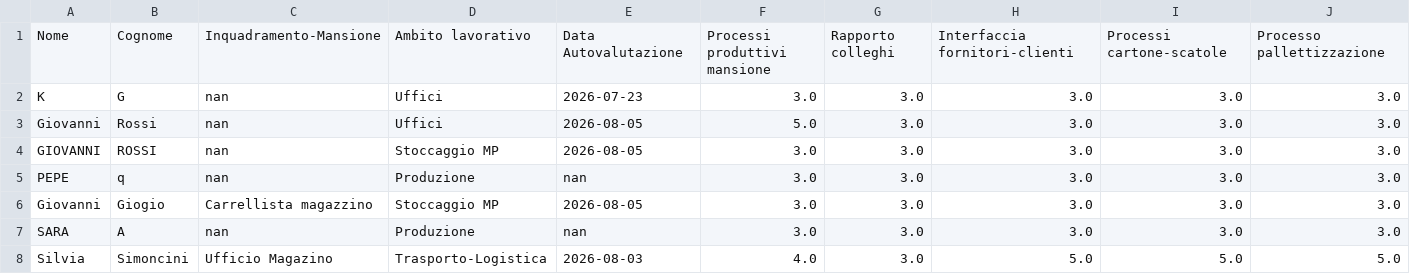
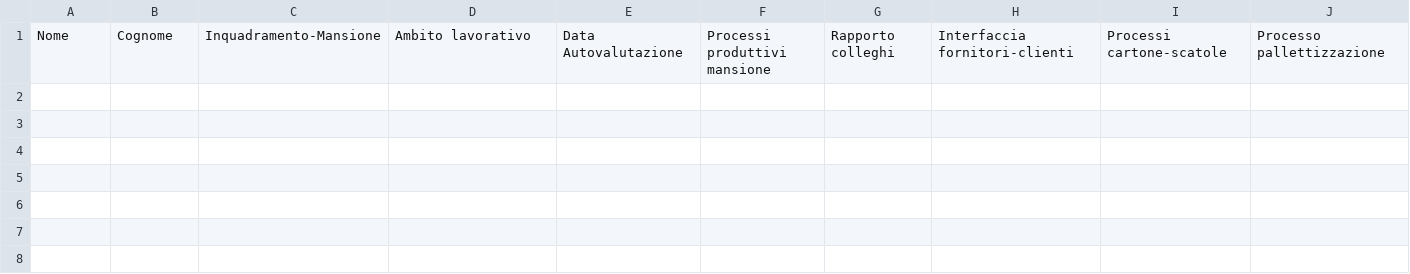
Before and after one commit to perugiaumbriapg-arch/app_hse_sint, a CSV file: Skill_Matrix/Skill_Matrix_Panoramica_Generale.csv, drawn as a sheet; only a part is shown; rows hold the shown columns only; the diff names each change by its address in the sheet, - before the commit and + after, or states it on an @@ line.

Commit message:
Delete entries from Skill_Matrix_Panoramica_Generale.csv
Removed several entries from the skill matrix CSV file.

```diff
--- a/Skill_Matrix/Skill_Matrix_Panoramica_Generale.csv
+++ b/Skill_Matrix/Skill_Matrix_Panoramica_Generale.csv
-row 2: K | G | nan | Uffici | 2026-07-23 | 3.0 | 3.0 | 3.0 | 3.0 | 3.0
-row 3: Giovanni | Rossi | nan | Uffici | 2026-08-05 | 5.0 | 3.0 | 3.0 | 3.0 | 3.0
-row 4: GIOVANNI | ROSSI | nan | Stoccaggio MP | 2026-08-05 | 3.0 | 3.0 | 3.0 | 3.0 | 3.0
-row 5: PEPE | q | nan | Produzione | nan | 3.0 | 3.0 | 3.0 | 3.0 | 3.0
-row 6: Giovanni | Giogio | Carrellista magazzino | Stoccaggio MP | 2026-08-05 | 3.0 | 3.0 | 3.0 | 3.0 | 3.0
-row 7: SARA | A | nan | Produzione | nan | 3.0 | 3.0 | 3.0 | 3.0 | 3.0
-row 8: Silvia | Simoncini | Ufficio Magazino | Trasporto-Logistica | 2026-08-03 | 4.0 | 3.0 | 5.0 | 5.0 | 5.0
```
